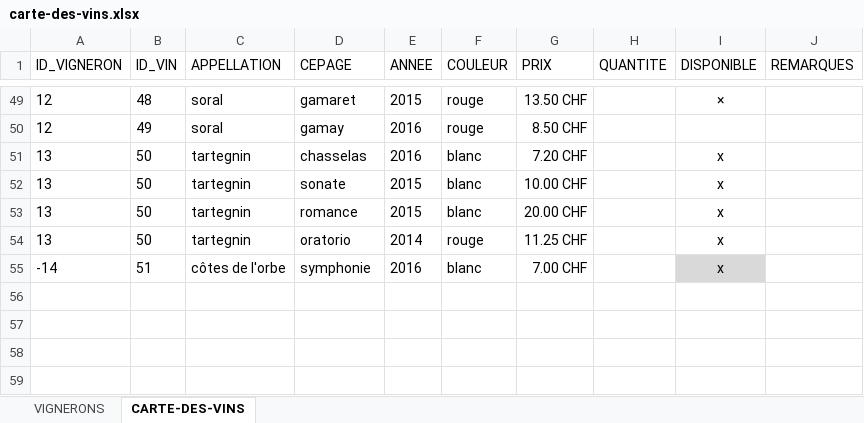
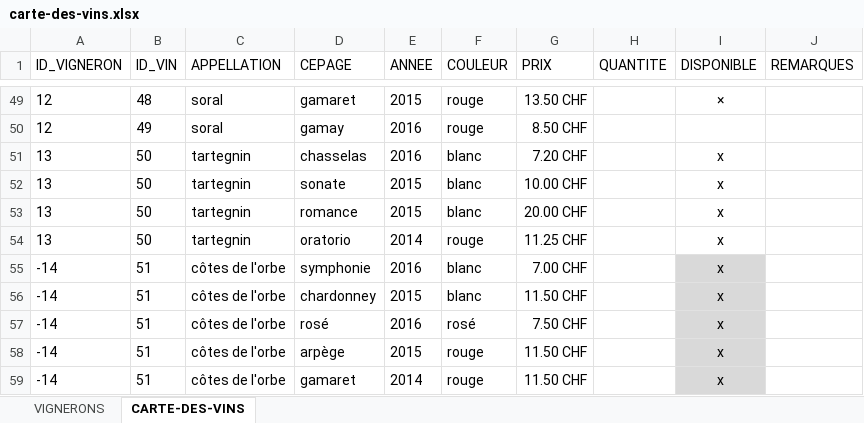
Before and after one commit to deuxfoiscinq/deuxfoiscinq, an Excel workbook: la-cave-de-deuxfoiscinq/carte-des-vins.xlsx, sheet CARTE-DES-VINS, drawn as a sheet; only a part is shown, gaps mark what is left out; values as stored, in another font and other column widths than the file's, no borders; table styles not drawn; the diff names each change by its address in the sheet, - before the commit and + after, or states it on an @@ line.

Commit message:
lacavejc
ajout bofflens -

```diff
--- a/la-cave-de-deuxfoiscinq/carte-des-vins.xlsx (sheet CARTE-DES-VINS)
+++ b/la-cave-de-deuxfoiscinq/carte-des-vins.xlsx (sheet CARTE-DES-VINS)
+row 56: -14 | 51 | côtes de l'orbe | chardonney | 2015 | blanc | 11.50 CHF |  | x
+row 57: -14 | 51 | côtes de l'orbe | rosé | 2016 | rosé | 7.50 CHF |  | x
+row 58: -14 | 51 | côtes de l'orbe | arpège | 2015 | rouge | 11.50 CHF |  | x
+row 59: -14 | 51 | côtes de l'orbe | gamaret | 2014 | rouge | 11.50 CHF |  | x
```
